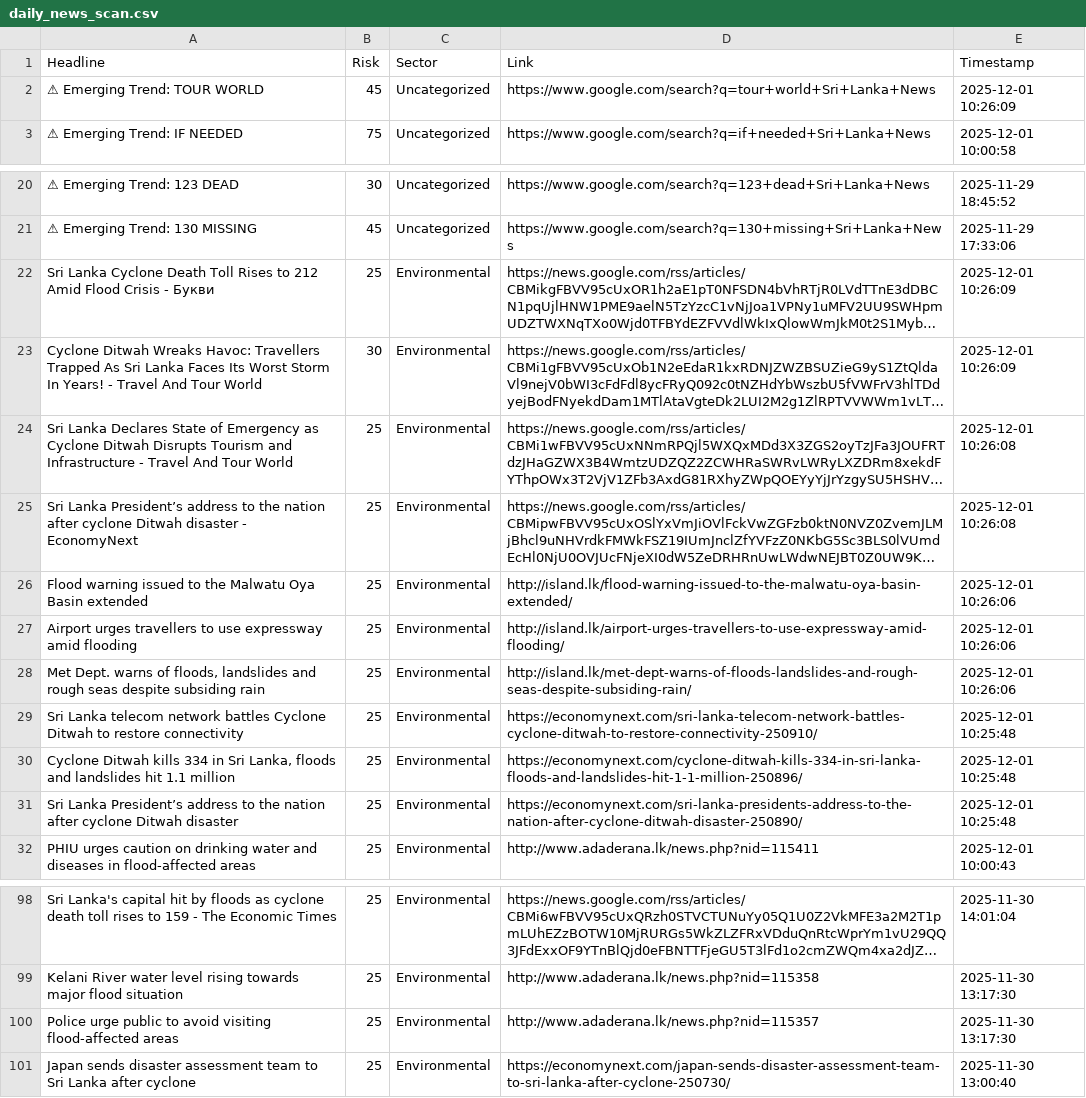
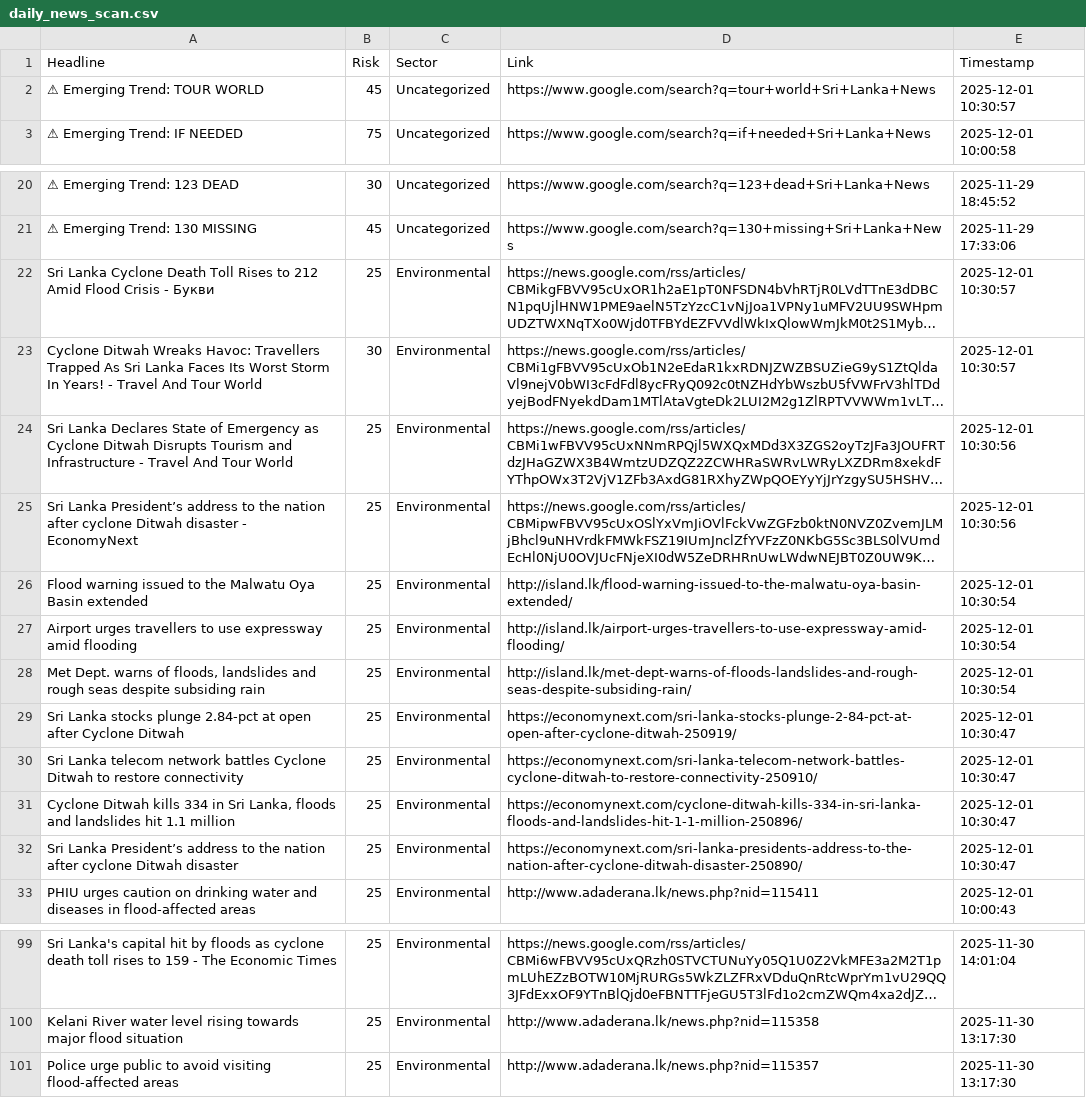
Before and after one commit to usmaanimran/vita_lk, a CSV file: data/daily_news_scan.csv, drawn as a sheet; only a part is shown, gaps mark what is left out; long unchanged cells end in …; removed rows and columns are numbered as before the commit, all else as after; the diff names each change by its address in the sheet, - before the commit and + after, or states it on an @@ line.

```diff
--- a/data/daily_news_scan.csv
+++ b/data/daily_news_scan.csv
-E2 (Timestamp): 2025-12-01 10:26:09
+E2 (Timestamp): 2025-12-01 10:30:57
-E22:E23 (Timestamp): 2025-12-01 10:26:09
+E22:E23 (Timestamp): 2025-12-01 10:30:57
-E24:E25 (Timestamp): 2025-12-01 10:26:08
+E24:E25 (Timestamp): 2025-12-01 10:30:56
-E26:E28 (Timestamp): 2025-12-01 10:26:06
+E26:E28 (Timestamp): 2025-12-01 10:30:54
+row 29: Sri Lanka stocks plunge 2.84-pct at open after Cyclone Ditwah | 25 | Environmental | https://economynext.com/sri-lanka-stocks-plunge-2-84-pct-at-open-after-cyclone-ditwah-250919/ | 2025-12-01 10:30:47
-E30:E32 (Timestamp): 2025-12-01 10:25:48
+E30:E32 (Timestamp): 2025-12-01 10:30:47
-row 101: Japan sends disaster assessment team to Sri Lanka after cyclone | 25 | Environmental | https://economynext.com/japan-sends-disaster-assessment-team-to-sri-lanka-after-cyclone-250730/ | 2025-11-30 13:00:40
```
Also changed, not shown: data/risk_history.csv, 1 other file.
